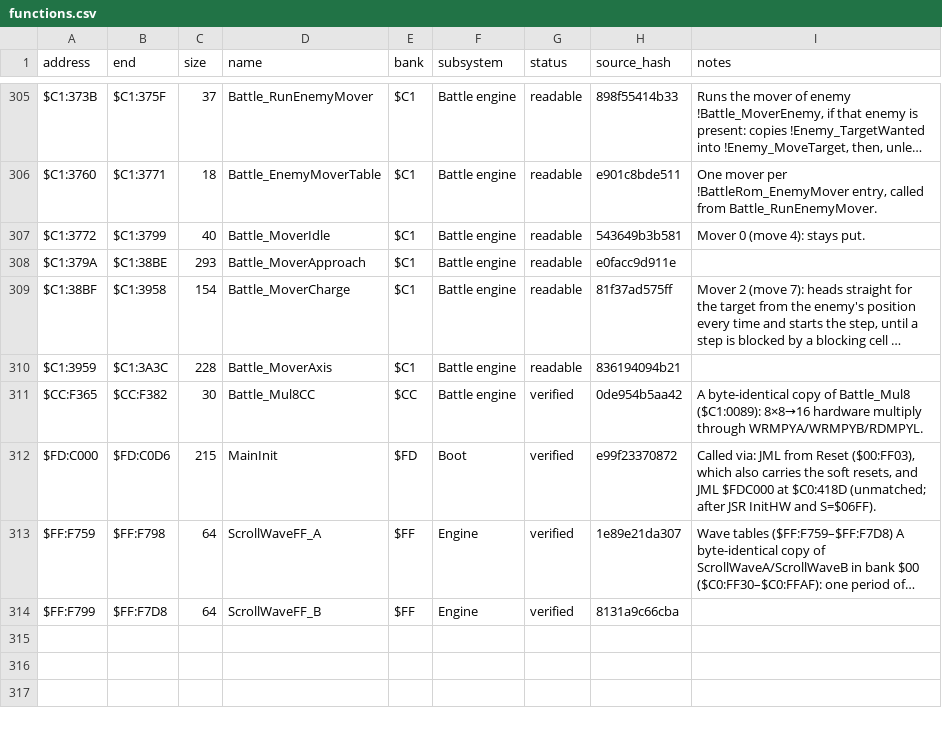
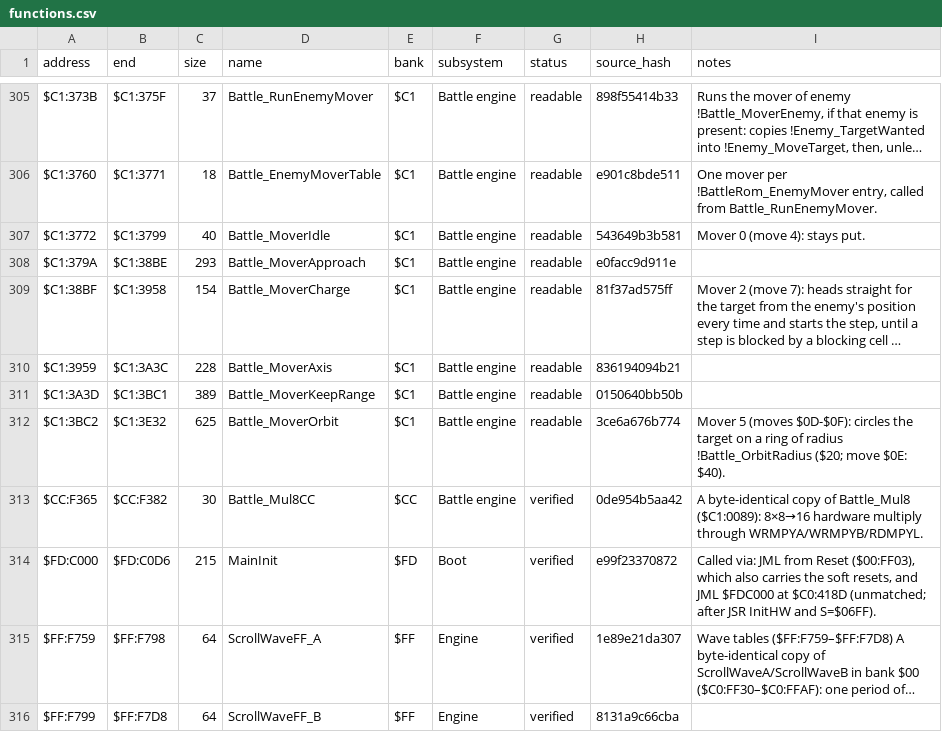
Before and after one commit to ThisIsAkill/ChronoRET, a CSV file: symbols/functions.csv, drawn as a sheet; only a part is shown, gaps mark what is left out; long unchanged cells end in …; the diff names each change by its address in the sheet, - before the commit and + after, or states it on an @@ line.

Commit message:
match: bank $C1 enemy ring movers, keep range and orbit ($C1:3A3D–$C1:3E32)

```diff
--- a/symbols/functions.csv
+++ b/symbols/functions.csv
+row 311: $C1:3A3D | $C1:3BC1 | 389 | Battle_MoverKeepRange | $C1 | Battle engine | readable | 0150640bb50b
+row 312: $C1:3BC2 | $C1:3E32 | 625 | Battle_MoverOrbit | $C1 | Battle engine | readable | 3ce6a676b774 | Mover 5 (moves $0D-$0F): circles the target on a ring of radius !Battle_OrbitRadius ($20; move $0E: $40).
```
Also changed, not shown: 6 other files.
